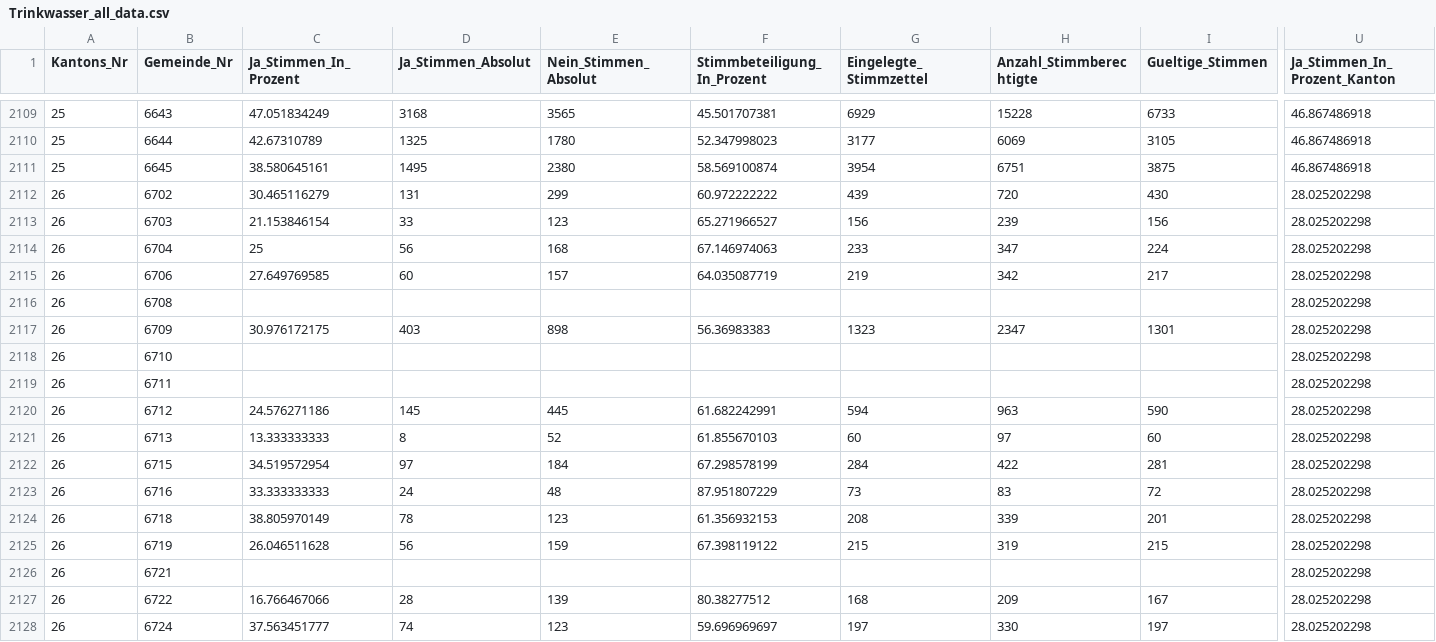
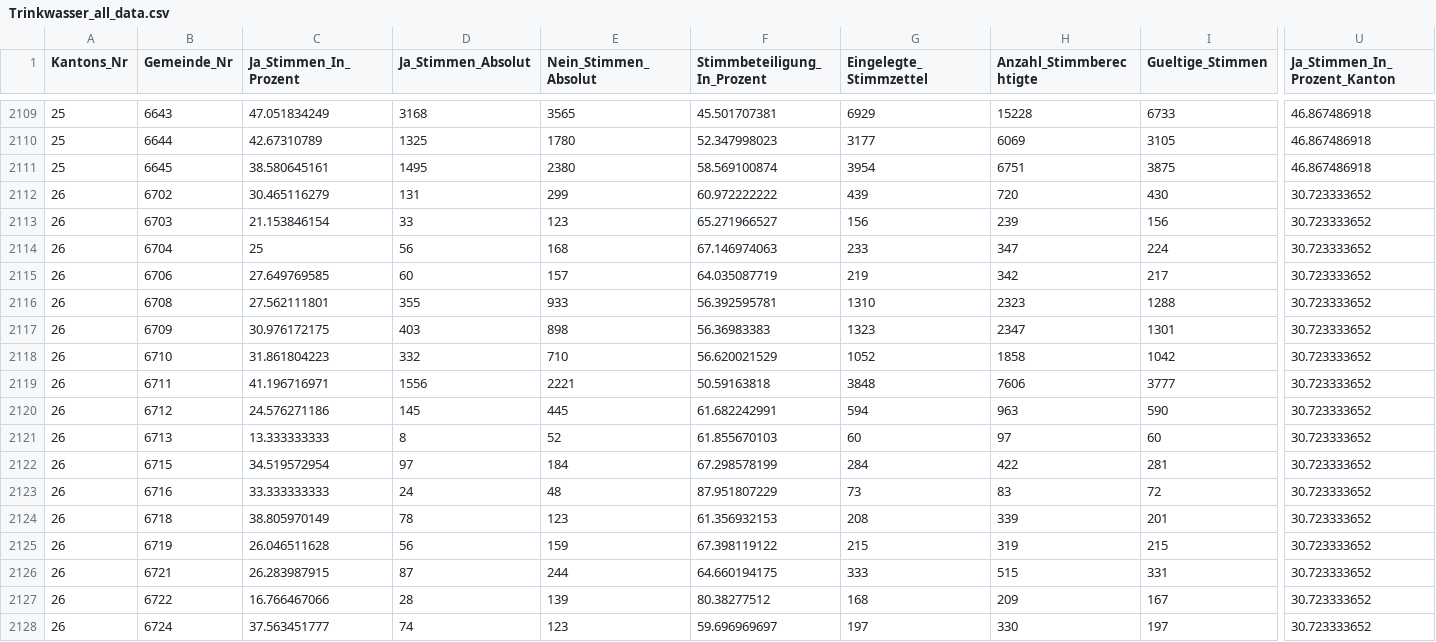
Before and after one commit to awp-finanznachrichten/lena_juni2021, a CSV file: Output/Trinkwasser_all_data.csv, drawn as a sheet; only a part is shown, gaps mark what is left out; the diff covers the shown part only; the diff names each change by its address in the sheet, - before the commit and + after, or states it on an @@ line.

```diff
--- a/Output/Trinkwasser_all_data.csv
+++ b/Output/Trinkwasser_all_data.csv
-U2112:U2128 (Ja_Stimmen_In_Prozent_Kanton): 28.025202298
+U2112:U2128 (Ja_Stimmen_In_Prozent_Kanton): 30.723333652
-C2116 (Ja_Stimmen_In_Prozent): (empty)
+C2116 (Ja_Stimmen_In_Prozent): 27.562111801
-D2116 (Ja_Stimmen_Absolut): (empty)
+D2116 (Ja_Stimmen_Absolut): 355
-E2116 (Nein_Stimmen_Absolut): (empty)
+E2116 (Nein_Stimmen_Absolut): 933
-F2116 (Stimmbeteiligung_In_Prozent): (empty)
+F2116 (Stimmbeteiligung_In_Prozent): 56.392595781
-G2116 (Eingelegte_Stimmzettel): (empty)
+G2116 (Eingelegte_Stimmzettel): 1310
-H2116 (Anzahl_Stimmberechtigte): (empty)
+H2116 (Anzahl_Stimmberechtigte): 2323
-I2116 (Gueltige_Stimmen): (empty)
+I2116 (Gueltige_Stimmen): 1288
-C2118 (Ja_Stimmen_In_Prozent): (empty)
+C2118 (Ja_Stimmen_In_Prozent): 31.861804223
-D2118 (Ja_Stimmen_Absolut): (empty)
+D2118 (Ja_Stimmen_Absolut): 332
-E2118 (Nein_Stimmen_Absolut): (empty)
+E2118 (Nein_Stimmen_Absolut): 710
-F2118 (Stimmbeteiligung_In_Prozent): (empty)
+F2118 (Stimmbeteiligung_In_Prozent): 56.620021529
-G2118 (Eingelegte_Stimmzettel): (empty)
+G2118 (Eingelegte_Stimmzettel): 1052
-H2118 (Anzahl_Stimmberechtigte): (empty)
+H2118 (Anzahl_Stimmberechtigte): 1858
-I2118 (Gueltige_Stimmen): (empty)
+I2118 (Gueltige_Stimmen): 1042
-C2119 (Ja_Stimmen_In_Prozent): (empty)
+C2119 (Ja_Stimmen_In_Prozent): 41.196716971
-D2119 (Ja_Stimmen_Absolut): (empty)
+D2119 (Ja_Stimmen_Absolut): 1556
-E2119 (Nein_Stimmen_Absolut): (empty)
+E2119 (Nein_Stimmen_Absolut): 2221
-F2119 (Stimmbeteiligung_In_Prozent): (empty)
+F2119 (Stimmbeteiligung_In_Prozent): 50.59163818
-G2119 (Eingelegte_Stimmzettel): (empty)
+G2119 (Eingelegte_Stimmzettel): 3848
-H2119 (Anzahl_Stimmberechtigte): (empty)
+H2119 (Anzahl_Stimmberechtigte): 7606
-I2119 (Gueltige_Stimmen): (empty)
+I2119 (Gueltige_Stimmen): 3777
-C2126 (Ja_Stimmen_In_Prozent): (empty)
+C2126 (Ja_Stimmen_In_Prozent): 26.283987915
-D2126 (Ja_Stimmen_Absolut): (empty)
+D2126 (Ja_Stimmen_Absolut): 87
-E2126 (Nein_Stimmen_Absolut): (empty)
+E2126 (Nein_Stimmen_Absolut): 244
-F2126 (Stimmbeteiligung_In_Prozent): (empty)
+F2126 (Stimmbeteiligung_In_Prozent): 64.660194175
-G2126 (Eingelegte_Stimmzettel): (empty)
+G2126 (Eingelegte_Stimmzettel): 333
-H2126 (Anzahl_Stimmberechtigte): (empty)
+H2126 (Anzahl_Stimmberechtigte): 515
-I2126 (Gueltige_Stimmen): (empty)
+I2126 (Gueltige_Stimmen): 331
```
Also changed, not shown: 96 edited cells elsewhere in this file, Output/CO2_all_data.csv, Output/Covid-19_all_data.csv, 14 other files.
